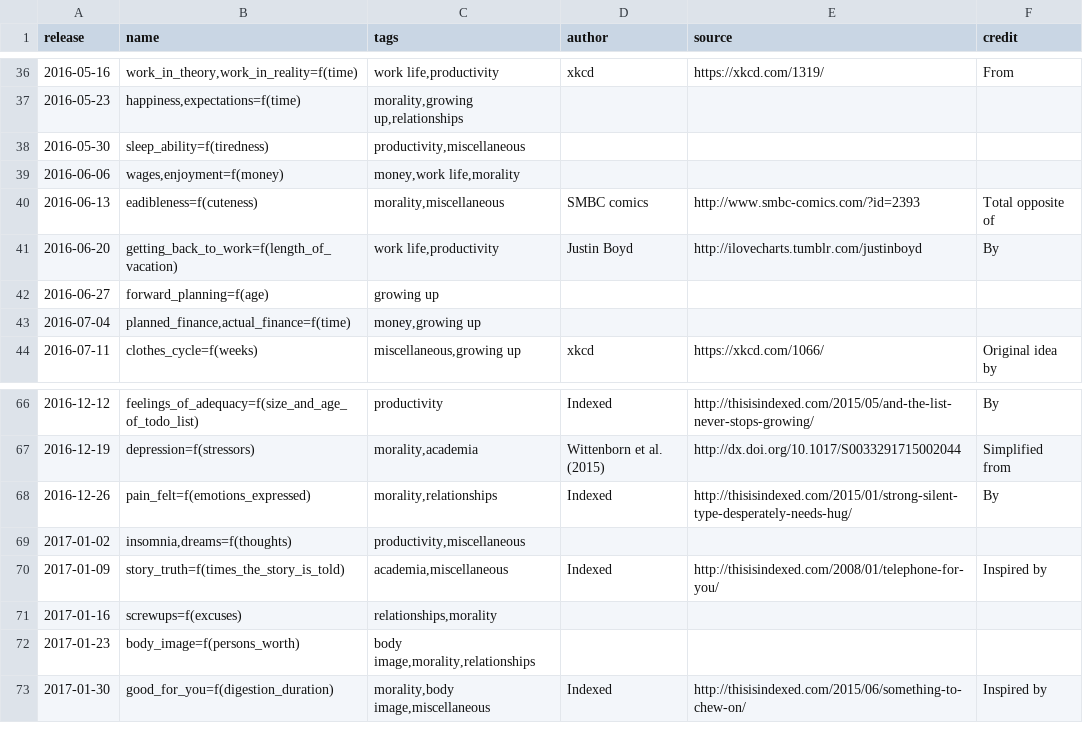
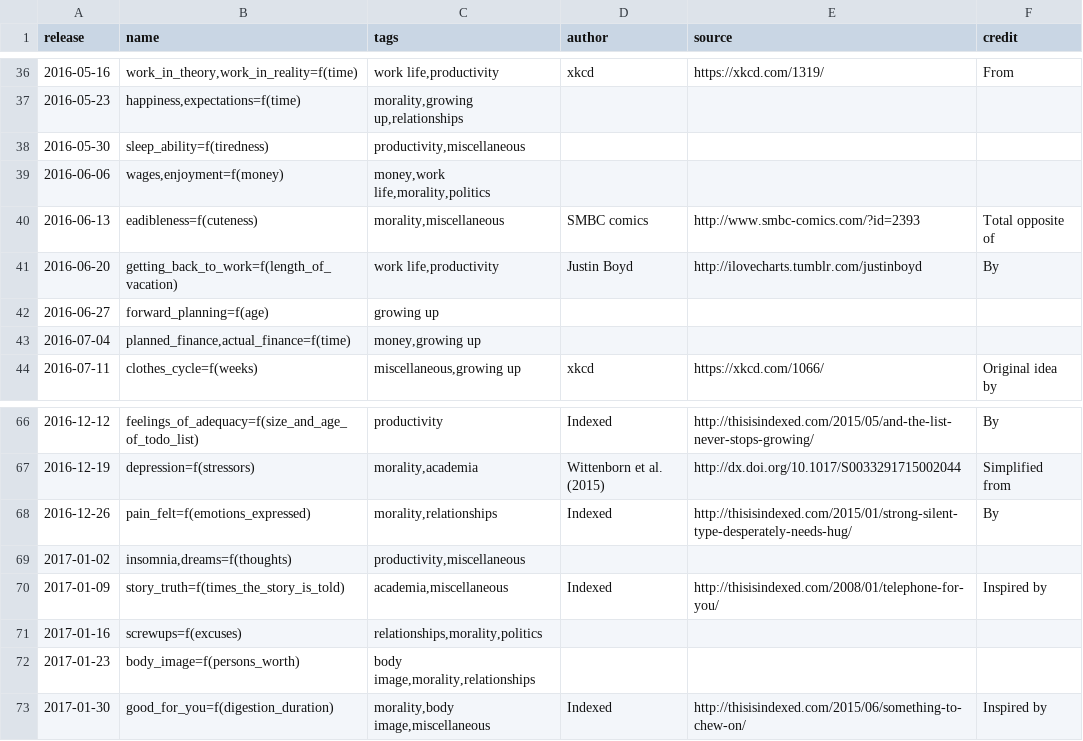
Before and after one commit to Sheraff/whiteboard-comics, a TSV file: graph_list.tsv, drawn as a sheet; only a part is shown, gaps mark what is left out; the diff covers the shown part only.

```diff
--- a/graph_list.tsv
+++ b/graph_list.tsv
@@ -38,3 +38,3 @@ release	name	tags	author	source	credit
 2016-05-30	sleep_ability=f(tiredness)	productivity,miscellaneous
-2016-06-06	wages,enjoyment=f(money)	money,work life,morality
+2016-06-06	wages,enjoyment=f(money)	money,work life,morality,politics
 2016-06-13	eadibleness=f(cuteness)	morality,miscellaneous	SMBC comics	http://www.smbc-comics.com/?id=2393	Total opposite of
@@ -70,3 +70,3 @@ release	name	tags	author	source	credit
 2017-01-09	story_truth=f(times_the_story_is_told)	academia,miscellaneous	Indexed	http://thisisindexed.com/2008/01/telephone-for-you/	Inspired by
-2017-01-16	screwups=f(excuses)	relationships,morality
+2017-01-16	screwups=f(excuses)	relationships,morality,politics
 2017-01-23	body_image=f(persons_worth)	body image,morality,relationships
```
Also changed, not shown: 1 added row and 7 edited cells elsewhere in this file, 7 other files.
